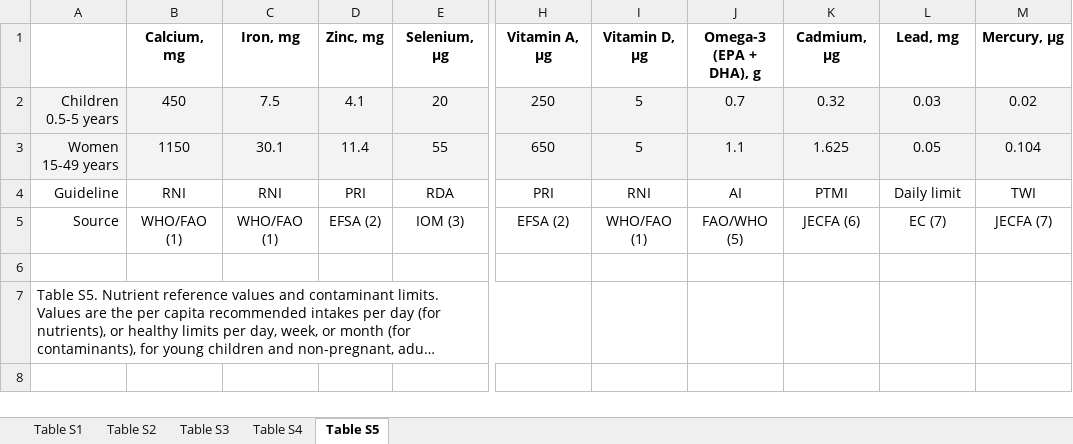
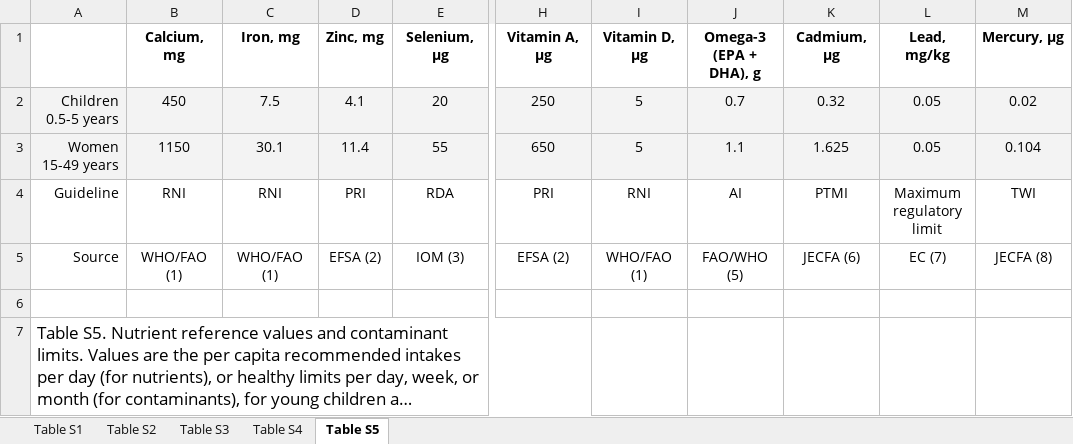
Before and after one commit to jpwrobinson/dried-fish, an Excel workbook: submit1/Dried_fish_SI_tables.xlsx, sheet Table S5, drawn as a sheet; only a part is shown, gaps mark what is left out; long unchanged cells end in …; values as stored, in another font and other column widths than the file's, no borders; charts and pictures not drawn; the diff names each change by its address in the sheet, - before the commit and + after, or states it on an @@ line.

```diff
--- a/submit1/Dried_fish_SI_tables.xlsx (sheet Table S5)
+++ b/submit1/Dried_fish_SI_tables.xlsx (sheet Table S5)
-L1: Lead, mg
+L1: Lead, mg/kg
-L2 (Lead, mg/kg): 0.03
+L2 (Lead, mg/kg): 0.05
-L4 (Lead, mg/kg): Daily limit
+L4 (Lead, mg/kg): Maximum regulatory limit
-M5 (Mercury, μg): JECFA (7)
+M5 (Mercury, μg): JECFA (8)
@@ A7 text size: larger @@
```
Also changed, not shown: sheet Table S2, sheet Table S1, sheet Table S3, sheet Table S4, charts or pictures, 4 other files.
